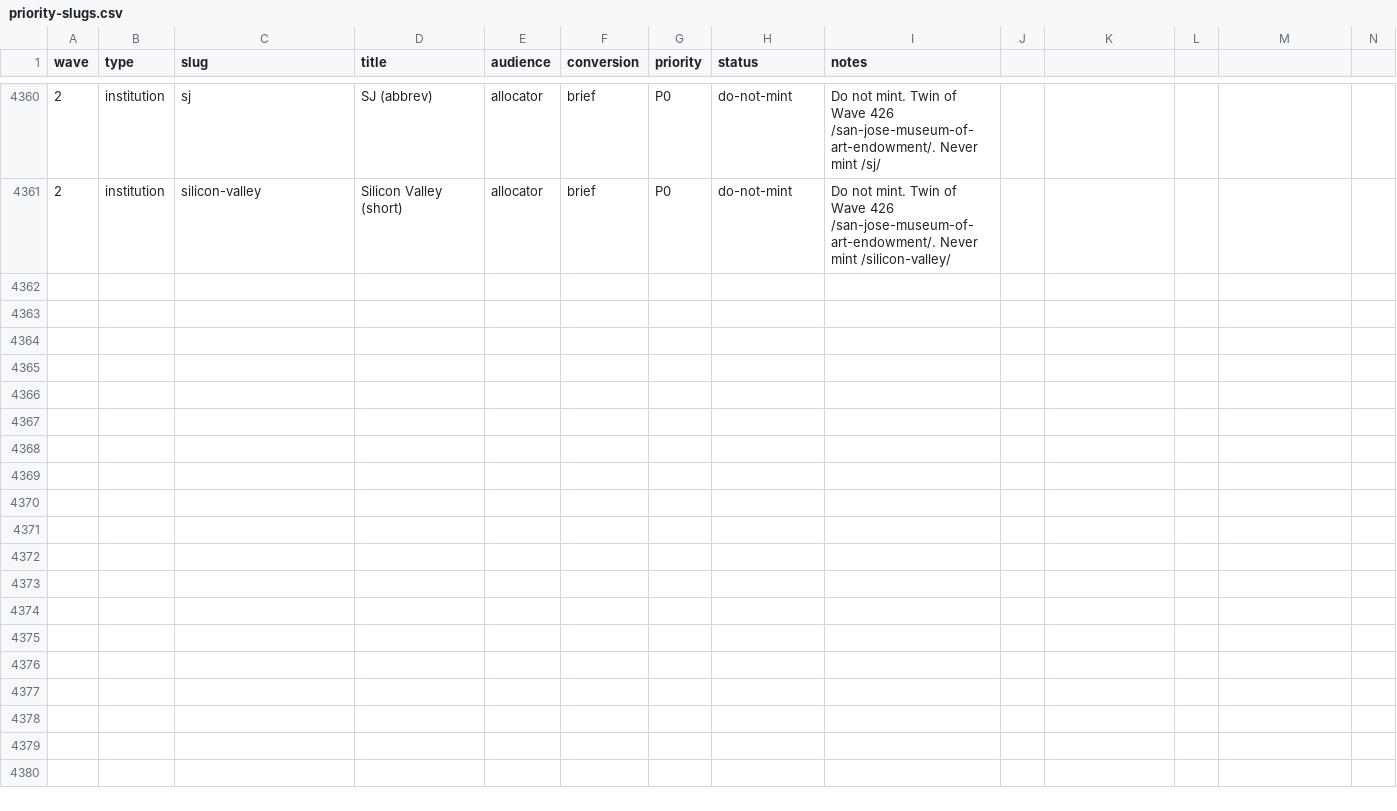
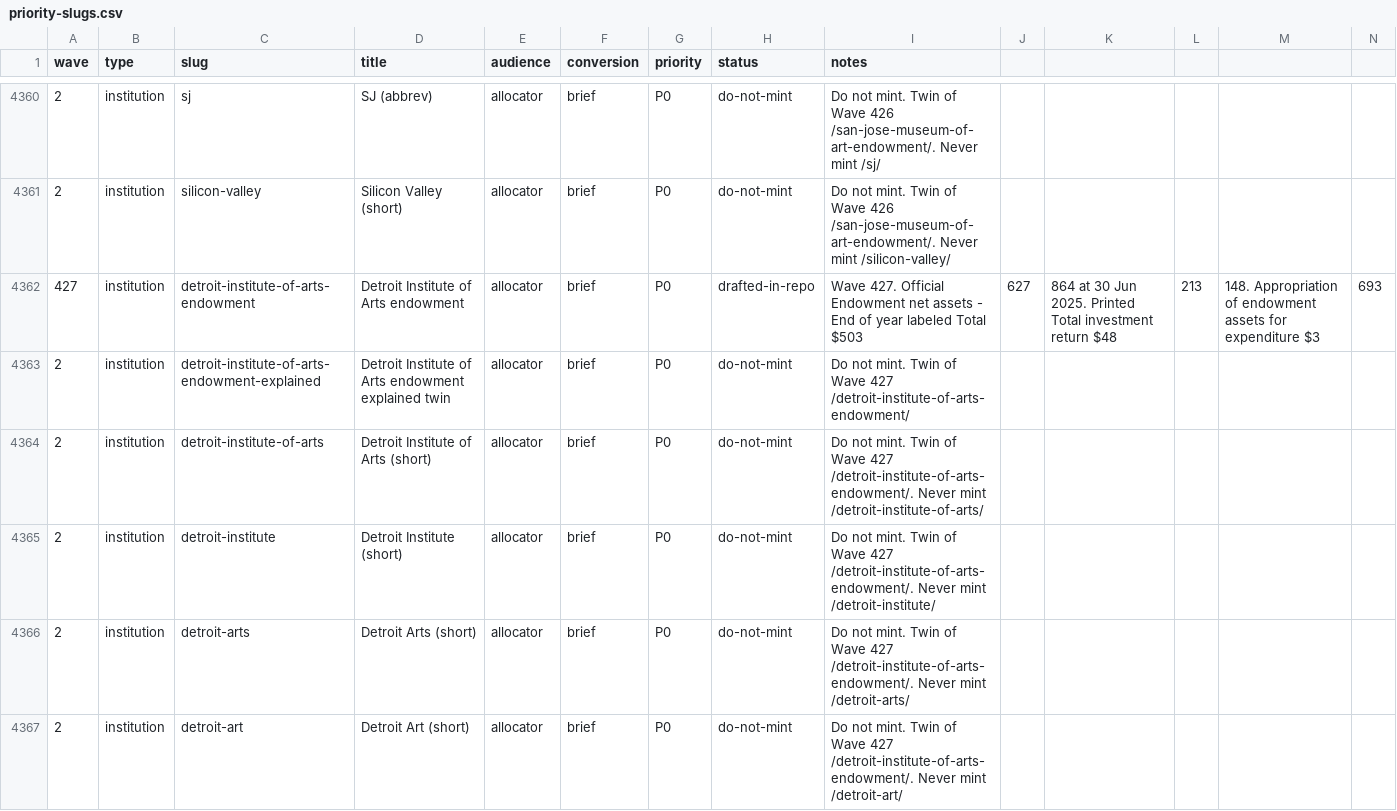
Before and after one commit to timcanada/uao-insurance-gate, a CSV file: seo-aeo/inventory/priority-slugs.csv, drawn as a sheet; only a part is shown, gaps mark what is left out; rows hold the shown columns only; the diff covers the shown part only; the diff names each change by its address in the sheet, - before the commit and + after, or states it on an @@ line.

```diff
--- a/seo-aeo/inventory/priority-slugs.csv
+++ b/seo-aeo/inventory/priority-slugs.csv
+row 4362: 427 | institution | detroit-institute-of-arts-endowment | Detroit Institute of Arts endowment | allocator | brief | P0 | drafted-in-repo | Wave 427. Official Endowment net assets - End of year labeled Total $503 | 627 | 864 at 30 Jun 2025. Printed Total investment return $48 | 213 | 148. Appropriation of endowment assets for expenditure $3 | 693
+row 4363: 2 | institution | detroit-institute-of-arts-endowment-explained | Detroit Institute of Arts endowment explained twin | allocator | brief | P0 | do-not-mint | Do not mint. Twin of Wave 427 /detroit-institute-of-arts-endowment/
+row 4364: 2 | institution | detroit-institute-of-arts | Detroit Institute of Arts (short) | allocator | brief | P0 | do-not-mint | Do not mint. Twin of Wave 427 /detroit-institute-of-arts-endowment/. Never mint /detroit-institute-of-arts/
+row 4365: 2 | institution | detroit-institute | Detroit Institute (short) | allocator | brief | P0 | do-not-mint | Do not mint. Twin of Wave 427 /detroit-institute-of-arts-endowment/. Never mint /detroit-institute/
+row 4366: 2 | institution | detroit-arts | Detroit Arts (short) | allocator | brief | P0 | do-not-mint | Do not mint. Twin of Wave 427 /detroit-institute-of-arts-endowment/. Never mint /detroit-arts/
+row 4367: 2 | institution | detroit-art | Detroit Art (short) | allocator | brief | P0 | do-not-mint | Do not mint. Twin of Wave 427 /detroit-institute-of-arts-endowment/. Never mint /detroit-art/
```
Also changed, not shown: 5 added rows elsewhere in this file, seo-aeo/inventory/keyword-board.csv, 7 other files.
